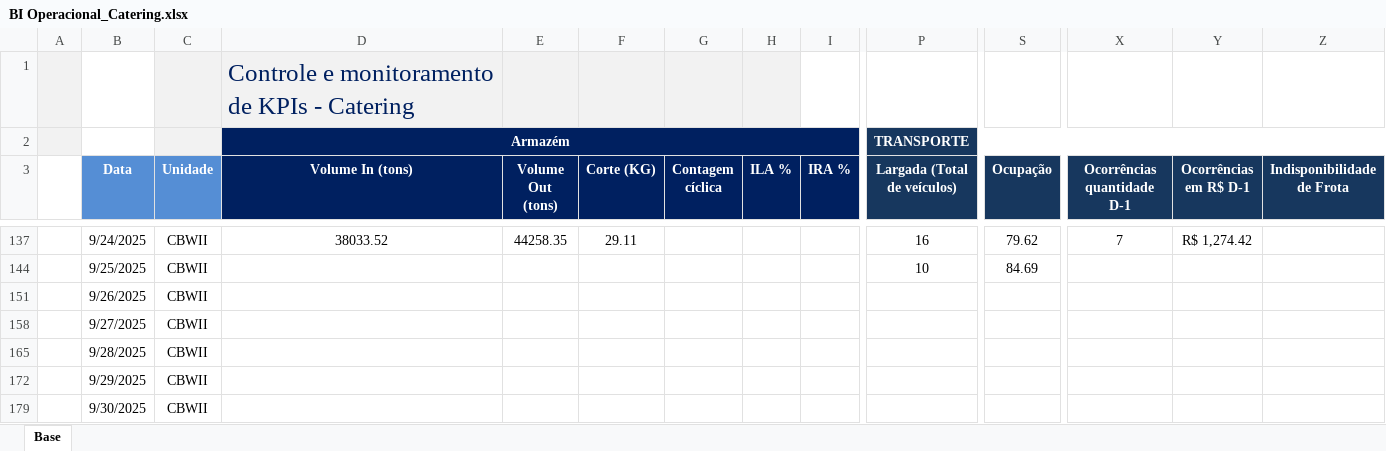
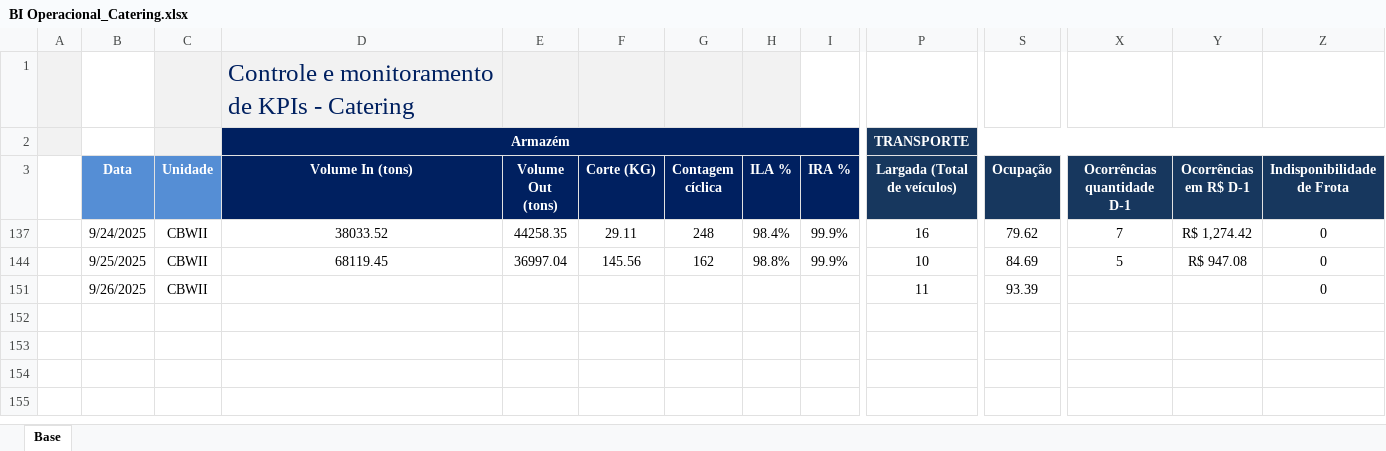
Before and after one commit to superfriokpis/catering, an Excel workbook: data/BI Operacional_Catering.xlsx, sheet Base, drawn as a sheet; only a part is shown, gaps mark what is left out; values as stored, in another font and other column widths than the file's, no borders; charts and pictures not drawn; removed rows and columns are numbered as before the commit, all else as after; rows hold the shown columns only; the diff covers the shown part only; the diff names each change by its address in the sheet, - before the commit and + after, or states it on an @@ line.

Commit message:
Atualização automática da planilha

```diff
--- a/data/BI Operacional_Catering.xlsx (sheet Base)
+++ b/data/BI Operacional_Catering.xlsx (sheet Base)
-G137 (Contagem cíclica): (empty)
+G137 (Contagem cíclica): 248
-H137 (ILA %): (empty)
+H137 (ILA %): 98.4%
-I137 (IRA %): (empty)
+I137 (IRA %): 99.9%
-Z137 (Indisponibilidade de Frota): (empty)
+Z137 (Indisponibilidade de Frota): 0
-row 144:  | 9/25/2025 | CBWII |  |  |  |  |  |  | 10 | 84.69
-row 151:  | 9/26/2025 | CBWII
@@ row 158 hidden:  | 9/27/2025 | CBWII @@
@@ row 165 hidden:  | 9/28/2025 | CBWII @@
@@ row 172 hidden:  | 9/29/2025 | CBWII @@
+row 144:  | 9/25/2025 | CBWII | 68119.45 | 36997.04 | 145.56 | 162 | 98.8% | 99.9% | 10 | 84.69 | 5 | R$ 947.08 | 0
+row 151:  | 9/26/2025 | CBWII |  |  |  |  |  |  | 11 | 93.39 |  |  | 0
-row 152:  | 9/30/2025 | CBWII
+row 152: (empty)
```
Also changed, not shown: 19 hidden or unhidden rows elsewhere in this sheet, hidden cells.
